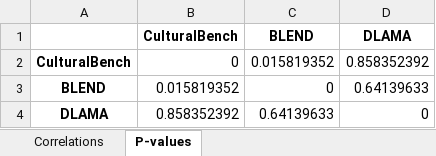
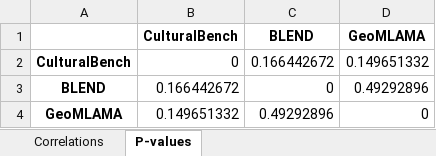
Before and after one commit to ameme12/vllm-demo, an Excel workbook: correlation_analysis/benchmark_correlation_Qwen_2_5-3B.xlsx, sheet P-values, drawn as a sheet; values as stored, in another font and other column widths than the file's, no borders; removed rows and columns are numbered as before the commit, all else as after; the diff names each change by its address in the sheet, - before the commit and + after, or states it on an @@ line.

```diff
--- a/correlation_analysis/benchmark_correlation_Qwen_2_5-3B.xlsx (sheet P-values)
+++ b/correlation_analysis/benchmark_correlation_Qwen_2_5-3B.xlsx (sheet P-values)
-D1: DLAMA
+D1: GeoMLAMA
-C2 (BLEND): 0.015819352
+C2 (BLEND): 0.166442672
-D2 (GeoMLAMA): 0.858352392
+D2 (GeoMLAMA): 0.149651332
-B3 (CulturalBench): 0.015819352
+B3 (CulturalBench): 0.166442672
-D3 (GeoMLAMA): 0.64139633
+D3 (GeoMLAMA): 0.49292896
-row 4: DLAMA | 0.858352392 | 0.64139633 | 0
+row 4: GeoMLAMA | 0.149651332 | 0.49292896 | 0
```
Also changed, not shown: sheet Correlations, correlation_analysis/benchmark_correlation_Llama_3_2-3B.xlsx, country_correlation_analysis/country_correlation_Llama_3_2-3B.xlsx, 23 other files.
